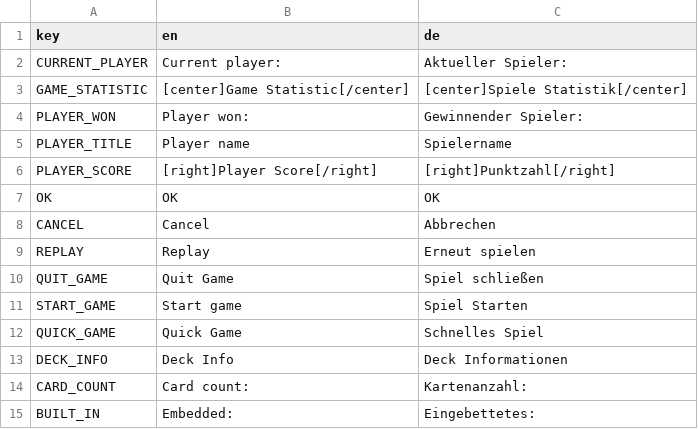
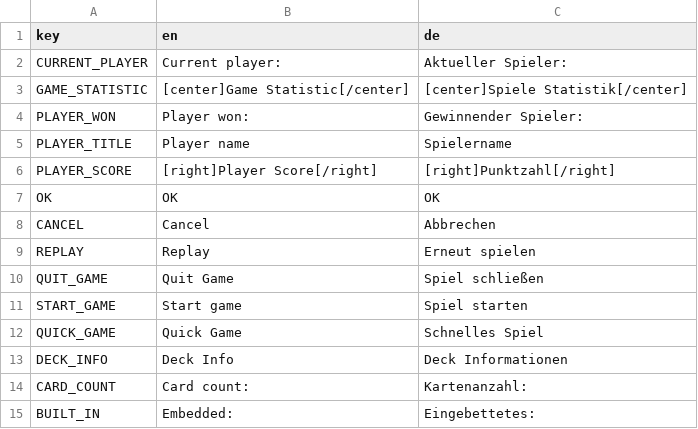
Before and after one commit to D-Generation-S/Samory, a CSV file: translation.csv, drawn as a sheet; only a part is shown.

```diff
--- a/translation.csv
+++ b/translation.csv
@@ -10,3 +10,3 @@
 "QUIT_GAME";"Quit Game";"Spiel schließen"
-"START_GAME";"Start game";"Spiel Starten"
+"START_GAME";"Start game";"Spiel starten"
 "QUICK_GAME";"Quick Game";"Schnelles Spiel"
```
Also changed, not shown: 20 other files.
